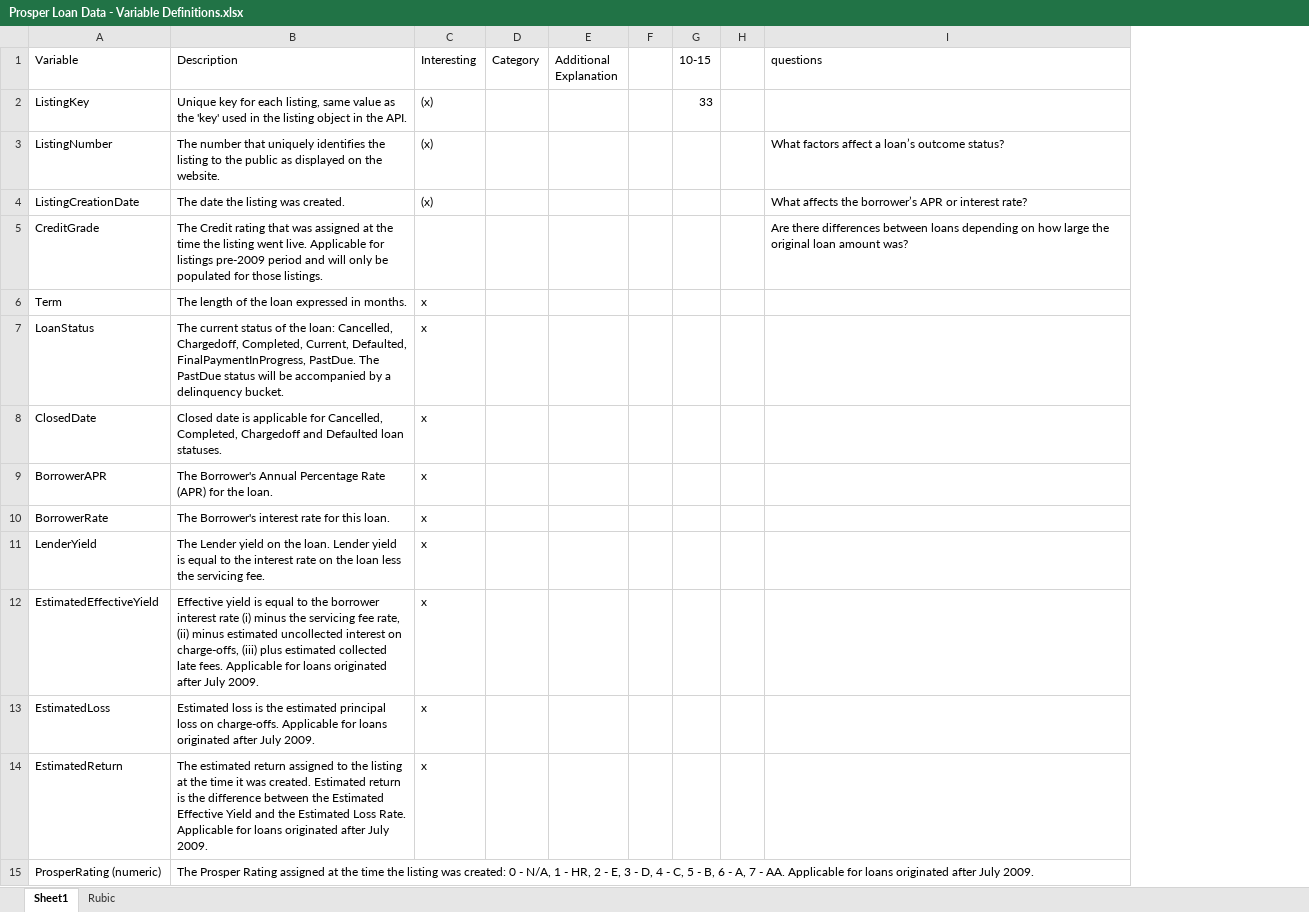
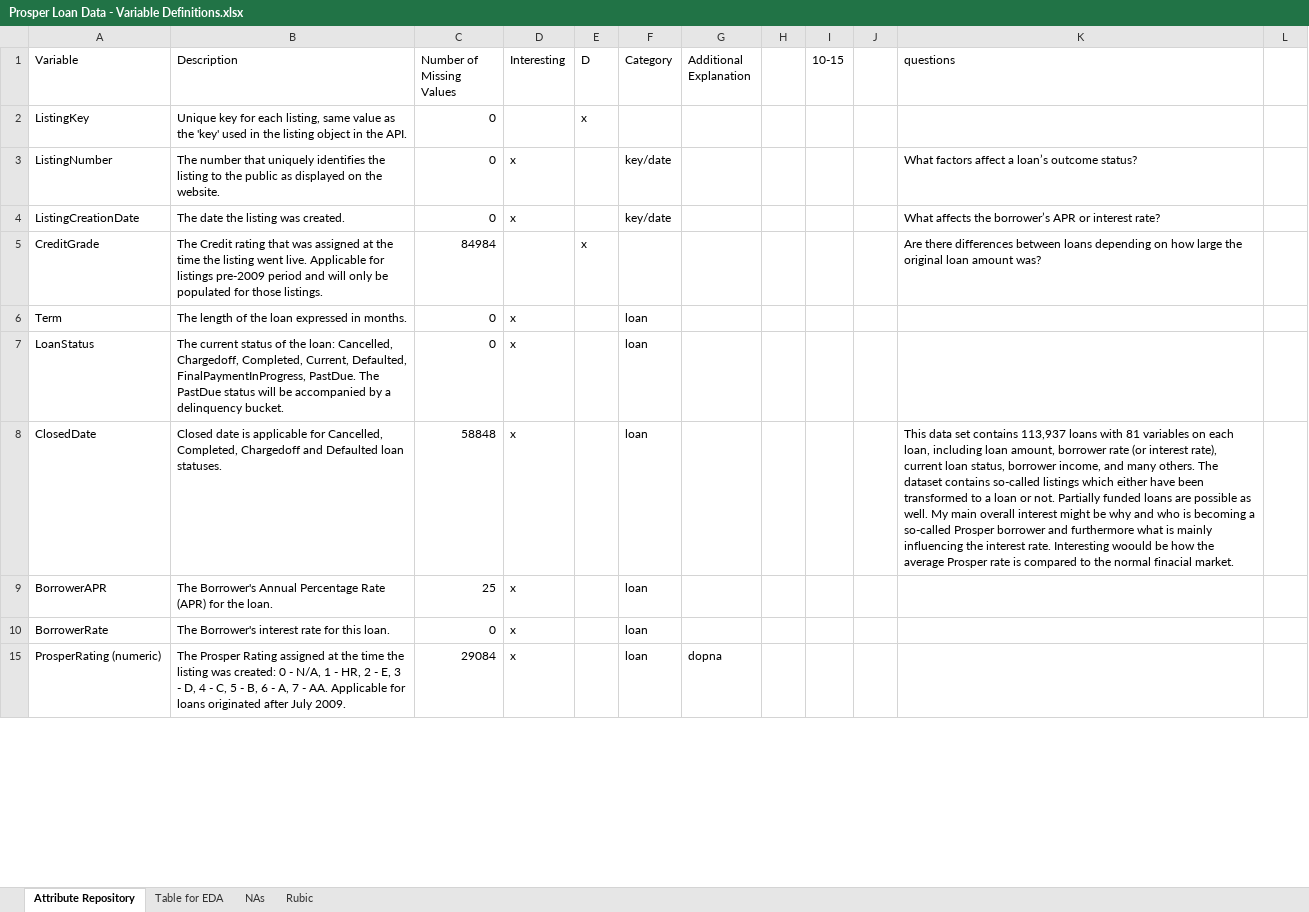
Before and after one commit to moosial/CommunicateDataFindings, an Excel workbook: Prosper Loan Data - Variable Definitions.xlsx, sheet Attribute Repository, drawn as a sheet; only a part is shown; values as stored, in another font and other column widths than the file's, no borders; removed rows and columns are numbered as before the commit, all else as after; the diff covers the shown part only; the diff names each change by its address in the sheet, - before the commit and + after, or states it on an @@ line.

Commit message:
feature: Attributes chosen

```diff
--- a/Prosper Loan Data - Variable Definitions.xlsx (sheet Attribute Repository)
+++ b/Prosper Loan Data - Variable Definitions.xlsx (sheet Attribute Repository)
-sheet tab: Sheet1
+sheet tab: Attribute Repository
+sheet tab: Table for EDA
+sheet tab: NAs
+column C (Number of Missing Values), rows 2-15: 0 | 0 | 0 | 84984 | 0 | 0 | 58848 | 25 | 0 | 29084
+column E (D), rows 2-5: x |  |  | x
+column L, empty
-D2 (Interesting): (x)
+D2 (Interesting): (empty)
-I2 (10-15): 33
+I2 (10-15): (empty)
-D3:D4 (Interesting): (x)
+D3:D4 (Interesting): x
-F3:F4 (Category): (empty)
+F3:F4 (Category): key/date
-F6:F10 (Category): (empty)
+F6:F10 (Category): loan
-K8 (questions): (empty)
+K8 (questions): This data set contains 113,937 loans with 81 variables on each loan, including loan amount, borrower rate (or interest rate), current loan status, borrower income, and many others. The dataset contains so-called listings which either have been transformed to a loan or not. Partially funded loans are possible as well. My main overall interest might be why and who is becoming a so-called Prosper borrower and furthermore what is mainly influencing the interest rate. Interesting woould be how the average Prosper rate is compared to the normal finacial market.
-row 11: LenderYield | The Lender yield on the loan. Lender yield is equal to the interest rate on the loan less the servicing fee. | x
-row 12: EstimatedEffectiveYield | Effective yield is equal to the borrower interest rate (i) minus the servicing fee rate, (ii) minus estimated uncollected interest on charge-offs, (iii) plus estimated collected late fees. Applicable for loans originated after July 2009. | x
-row 13: EstimatedLoss | Estimated loss is the estimated principal loss on charge-offs. Applicable for loans originated after July 2009. | x
-row 14: EstimatedReturn | The estimated return assigned to the listing at the time it was created. Estimated return is the difference between the Estimated Effective Yield and the Estimated Loss Rate. Applicable for loans originated after July 2009. | x
-D15 (Interesting): (empty)
+D15 (Interesting): x
-F15 (Category): (empty)
+F15 (Category): loan
-G15 (Additional Explanation): (empty)
+G15 (Additional Explanation): dopna
```
Also changed, not shown: 3 added rows and 92 edited cells elsewhere in this sheet, hidden cells, 3 other files.
